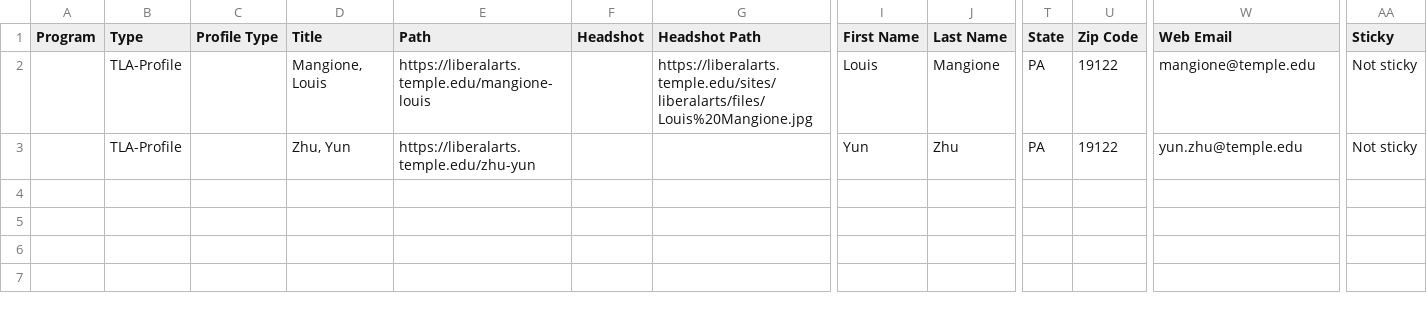
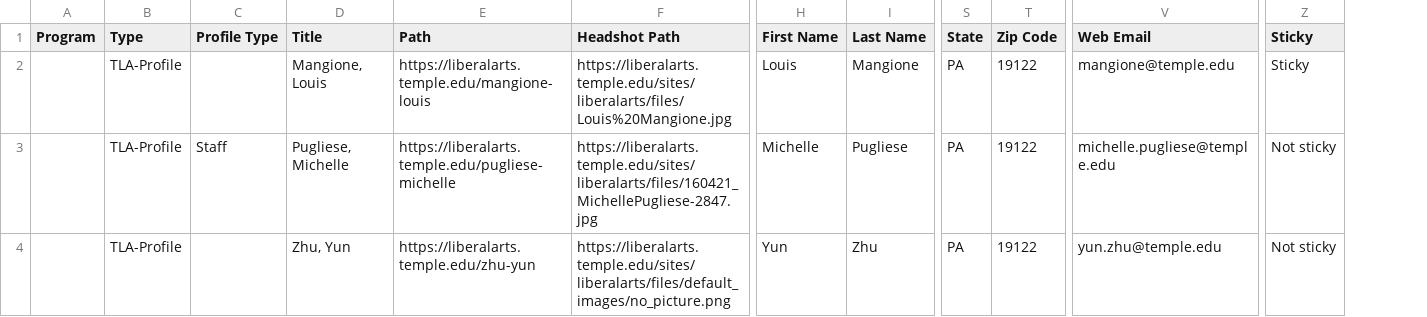
Before and after one commit to TULiberalArts/Chinese, a CSV file: _data/profiles.csv, drawn as a sheet; only a part is shown, gaps mark what is left out; removed rows and columns are numbered as before the commit, all else as after; rows hold the shown columns only; the diff names each change by its address in the sheet, - before the commit and + after, or states it on an @@ line.

Commit message:
[batch] Manually updated all feeds

```diff
--- a/_data/profiles.csv
+++ b/_data/profiles.csv
-column F (Headshot), empty
-Z2 (Sticky): Not sticky
+Z2 (Sticky): Sticky
+row 3:  | TLA-Profile | Staff | Pugliese, Michelle | https://liberalarts.temple.edu/pugliese-michelle | https://liberalarts.temple.edu/sites/liberalarts/files/160421_MichellePugliese-2847.jpg | Michelle | Pugliese | PA | 19122 | michelle.pugliese@temple.edu | Not sticky
-F4 (Headshot Path): (empty)
+F4 (Headshot Path): https://liberalarts.temple.edu/sites/liberalarts/files/default_images/no_picture.png
```
